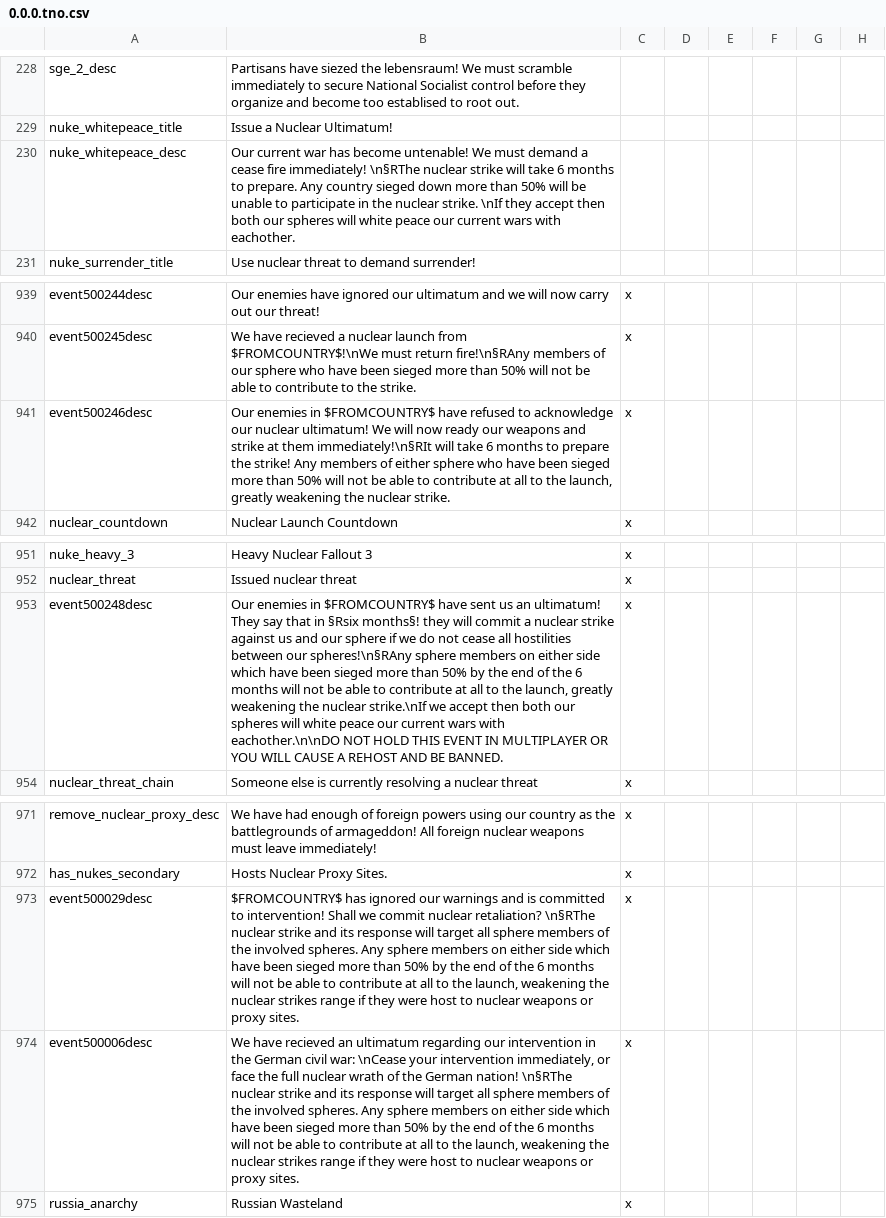
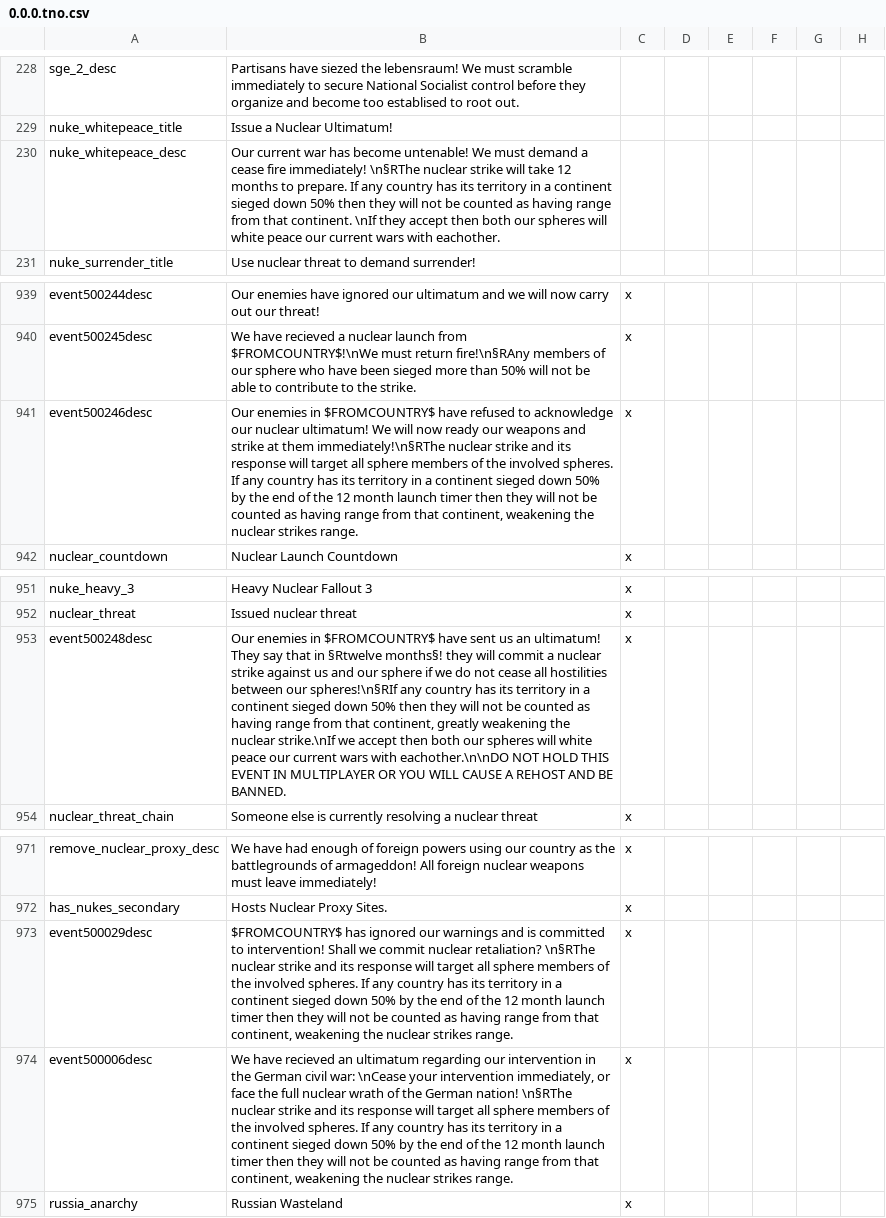
Before and after one commit to codingfan786/Vic2-TNO, a CSV file: TNO/localisation/0.0.0.tno.csv, drawn as a sheet; only a part is shown, gaps mark what is left out; the diff names each change by its address in the sheet, - before the commit and + after, or states it on an @@ line.

```diff
--- a/TNO/localisation/0.0.0.tno.csv
+++ b/TNO/localisation/0.0.0.tno.csv
-B230: …will take 6 months to prepare. Any country sieged down more than 50% will be unable to participate in the nuclear strike. \nIf they…
+B230: …will take 12 months to prepare. If any country has its territory in a continent sieged down 50% then they will not be counted as having range from that continent. \nIf they…
-B941: …at them immediately!\n§RIt will take 6 months to prepare the strike! Any members of either sphere who have been sieged more than 50% will not be able to contribute at all to the launch, greatly weakening the nuclear strike.
+B941: …at them immediately!\n§RThe nuclear strike and its response will target all sphere members of the involved spheres. If any country has its territory in a continent sieged down 50% by the end of the 12 month launch timer then they will not be counted as having range from that continent, weakening the nuclear strikes range.
-B953: …that in §Rsix months§! they will commit a nuclear strike against us and our sphere if we do not cease all hostilities between our spheres!\n§RAny sphere members on either side which have been sieged more than 50% by the end of the 6 months will not be able to contribute at all to the launch, greatly weakening…
+B953: …that in §Rtwelve months§! they will commit a nuclear strike against us and our sphere if we do not cease all hostilities between our spheres!\n§RIf any country has its territory in a continent sieged down 50% then they will not be counted as having range from that continent, greatly weakening…
-B973: …involved spheres. Any sphere members on either side which have been sieged more than 50% by the end of the 6 months will not be able to contribute at all to the launch, weakening the nuclear strikes range if they were host to nuclear weapons or proxy sites.
+B973: …involved spheres. If any country has its territory in a continent sieged down 50% by the end of the 12 month launch timer then they will not be counted as having range from that continent, weakening the nuclear strikes range.
-B974: …involved spheres. Any sphere members on either side which have been sieged more than 50% by the end of the 6 months will not be able to contribute at all to the launch, weakening the nuclear strikes range if they were host to nuclear weapons or proxy sites.
+B974: …involved spheres. If any country has its territory in a continent sieged down 50% by the end of the 12 month launch timer then they will not be counted as having range from that continent, weakening the nuclear strikes range.
```
Also changed, not shown: 5 other files.
